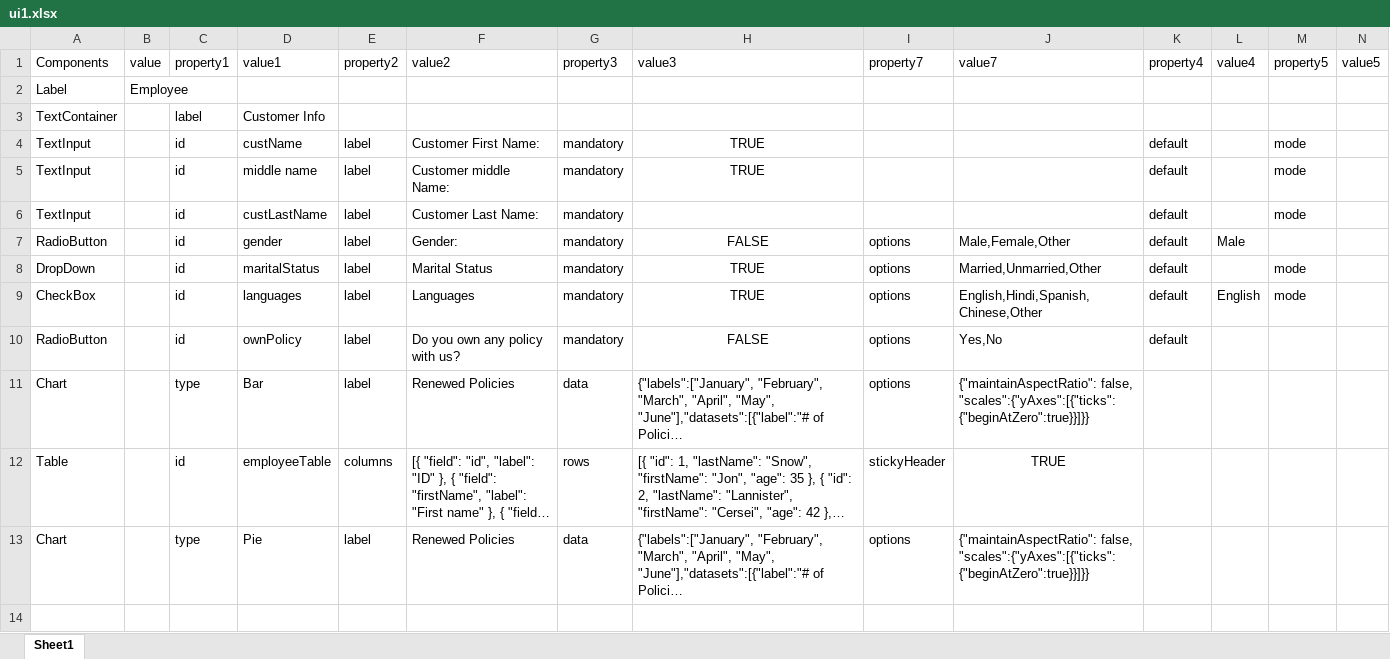
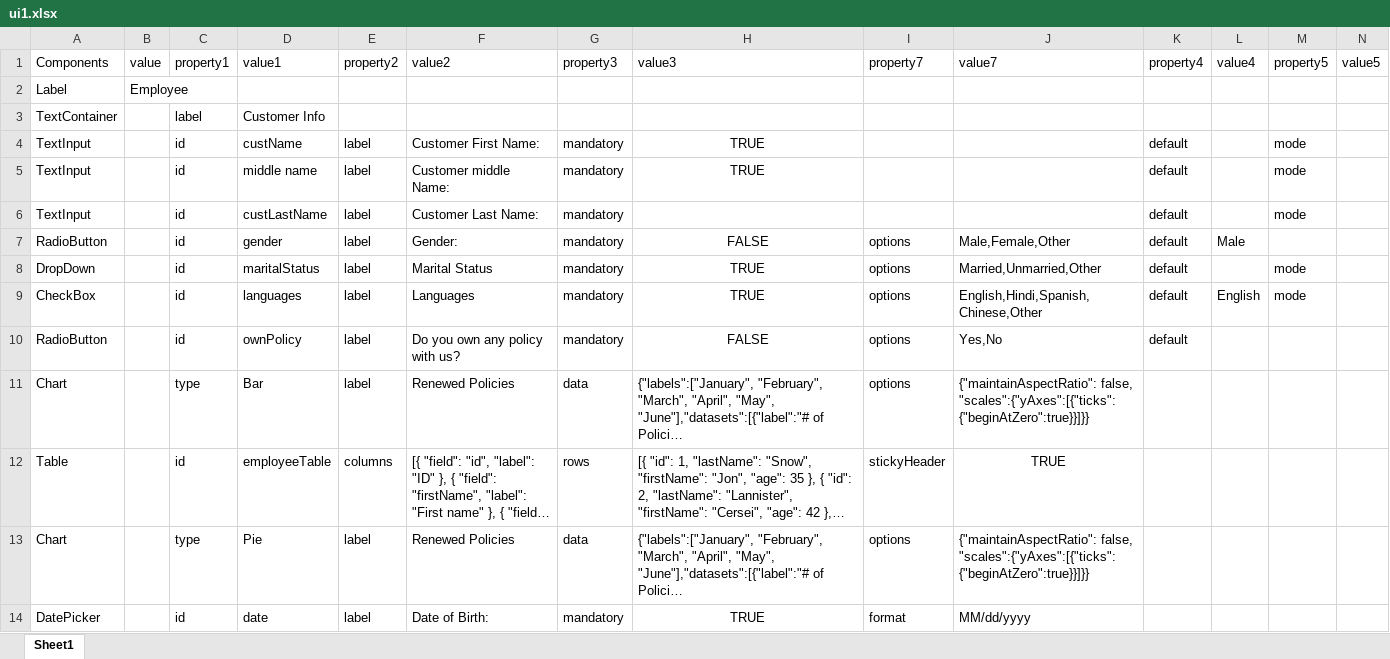
Before and after one commit to rax215/react-magneto-v1, an Excel workbook: ui1.xlsx, sheet Sheet1, drawn as a sheet; only a part is shown; long unchanged cells end in …; values as stored, in another font and other column widths than the file's, no borders; rows hold the shown columns only; the diff names each change by its address in the sheet, - before the commit and + after, or states it on an @@ line.

Commit message:
Addition of date picker

```diff
--- a/ui1.xlsx (sheet Sheet1)
+++ b/ui1.xlsx (sheet Sheet1)
+row 14: DatePicker |  | id | date | label | Date of Birth: | mandatory | TRUE | format | MM/dd/yyyy
```
Also changed, not shown: 7 other files.
